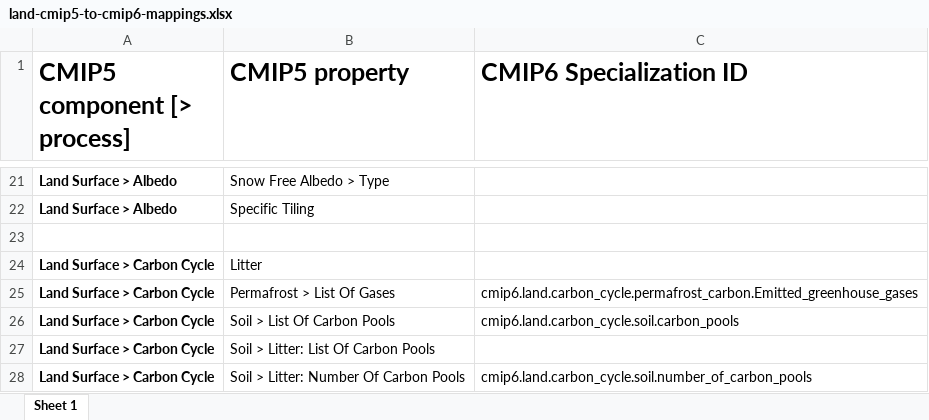
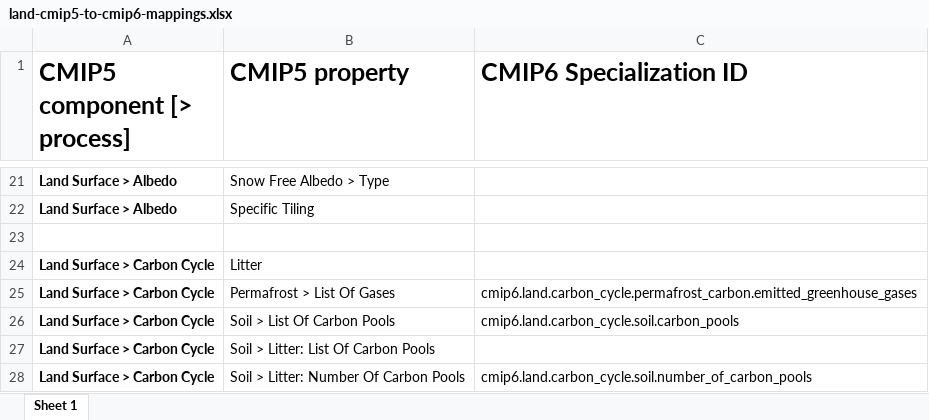
Before and after one commit to ES-DOC/cmip6-specializations-land, an Excel workbook: mappings/land-cmip5-to-cmip6-mappings.xlsx, sheet Sheet 1, drawn as a sheet; only a part is shown, gaps mark what is left out; values as stored, in another font and other column widths than the file's, no borders; the diff names each change by its address in the sheet, - before the commit and + after, or states it on an @@ line.

Commit message:
Tooling comments improved.  Mapping typos fixed.  Atefacts regenerated.  Typos resoved.

```diff
--- a/mappings/land-cmip5-to-cmip6-mappings.xlsx (sheet Sheet 1)
+++ b/mappings/land-cmip5-to-cmip6-mappings.xlsx (sheet Sheet 1)
-C25 (CMIP6 Specialization ID): cmip6.land.carbon_cycle.permafrost_carbon.Emitted_greenhouse_gases
+C25 (CMIP6 Specialization ID): cmip6.land.carbon_cycle.permafrost_carbon.emitted_greenhouse_gases
```
Also changed, not shown: 12 other files.
